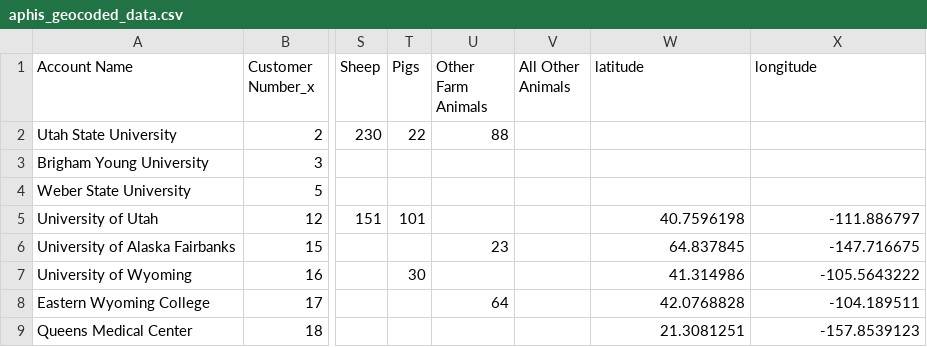
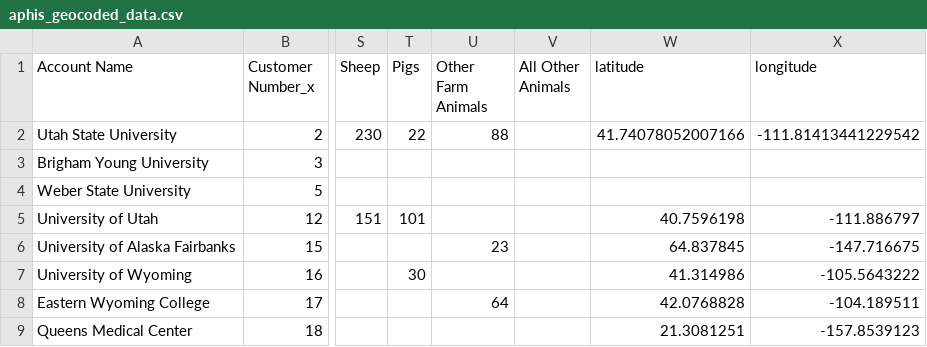
Before and after one commit to counterspecies/UntilEveryCage, a CSV file: aphis_geocoded_data.csv, drawn as a sheet; only a part is shown, gaps mark what is left out; the diff names each change by its address in the sheet, - before the commit and + after, or states it on an @@ line.

```diff
--- a/aphis_geocoded_data.csv
+++ b/aphis_geocoded_data.csv
-W2 (latitude): (empty)
+W2 (latitude): 41.74078052007166
-X2 (longitude): (empty)
+X2 (longitude): -111.81413441229542
```
Also changed, not shown: 6 other files.
